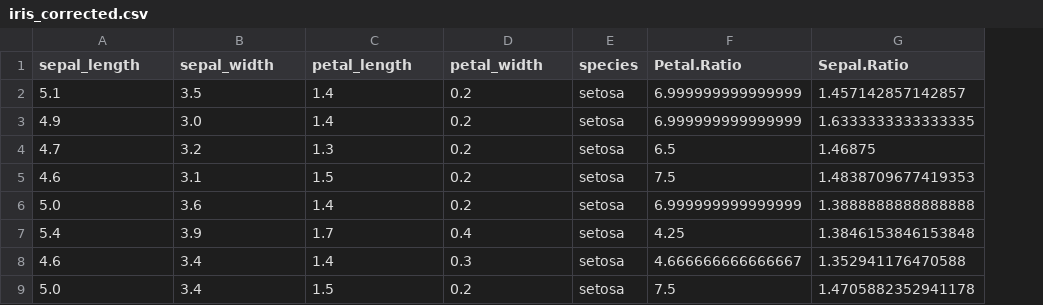
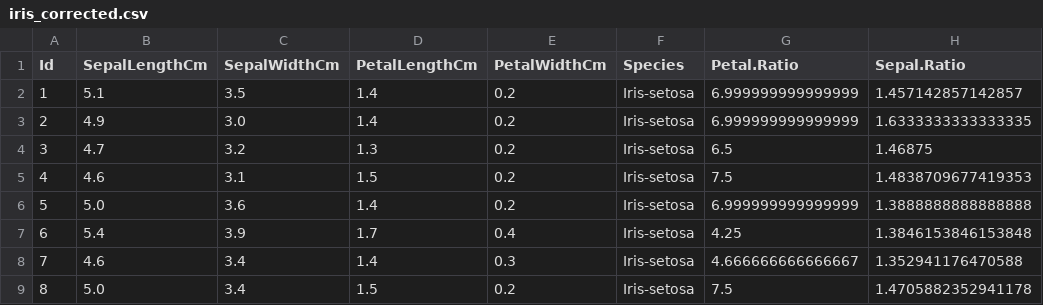
Before and after one commit to idhfsd/pythonhomework, a CSV file: iris_corrected.csv, drawn as a sheet; only a part is shown; removed rows and columns are numbered as before the commit, all else as after; the diff names each change by its address in the sheet, - before the commit and + after, or states it on an @@ line.

```diff
--- a/iris_corrected.csv
+++ b/iris_corrected.csv
+column A (Id), rows 2-9: 1 | 2 | 3 | 4 | 5 | 6 | 7 | 8
-column E (species), rows 2-9: all setosa
+column F (Species), rows 2-9: all Iris-setosa
-B1: sepal_length
+B1: SepalLengthCm
-C1: sepal_width
+C1: SepalWidthCm
-D1: petal_length
+D1: PetalLengthCm
-E1: petal_width
+E1: PetalWidthCm
```
Also changed, not shown: 2 other files.
